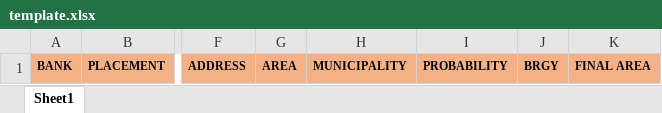
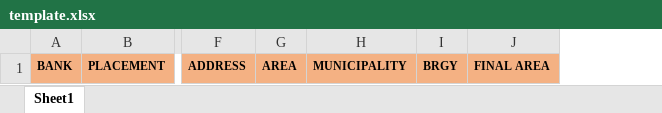
Before and after one commit to Randomboiii03/Excel-Automation, an Excel workbook: source/template.xlsx, sheet Sheet1, drawn as a sheet; only a part is shown, gaps mark what is left out; values as stored, in another font and other column widths than the file's, no borders; the diff names each change by its address in the sheet, - before the commit and + after, or states it on an @@ line.

```diff
--- a/source/template.xlsx (sheet Sheet1)
+++ b/source/template.xlsx (sheet Sheet1)
-column I, row 1: PROBABILITY
```
Also changed, not shown: 6 other files.
